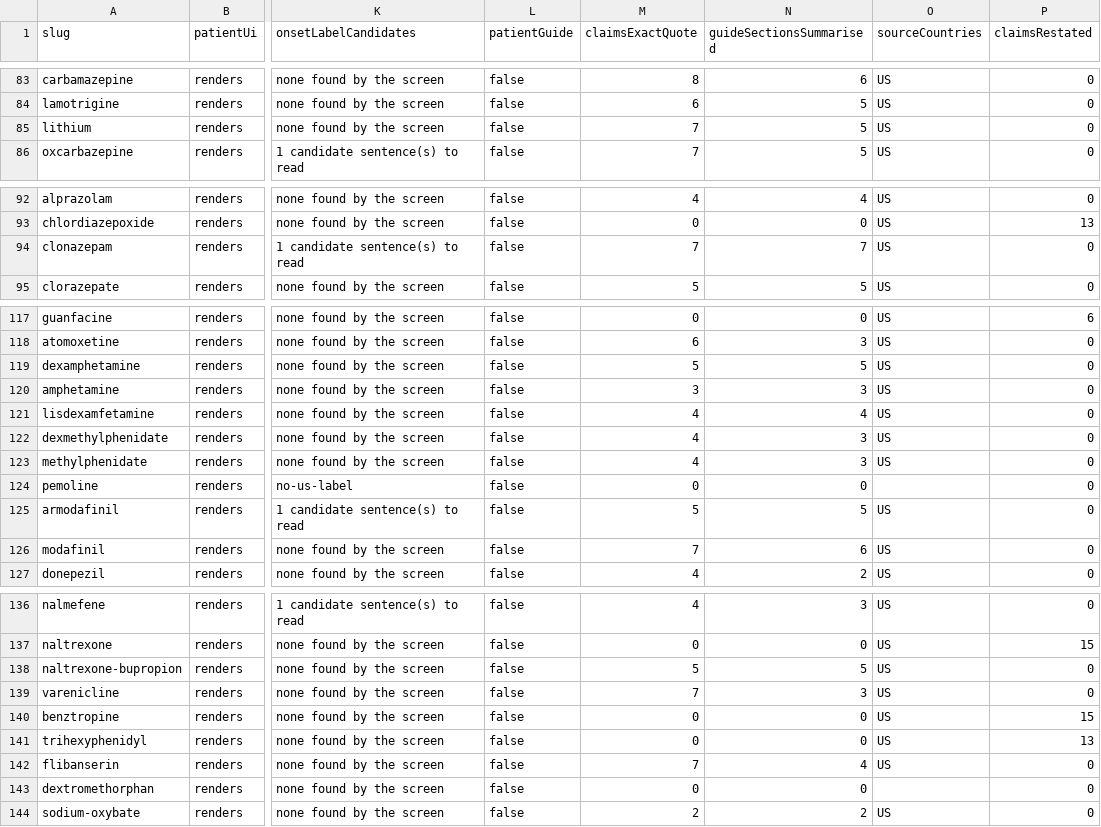
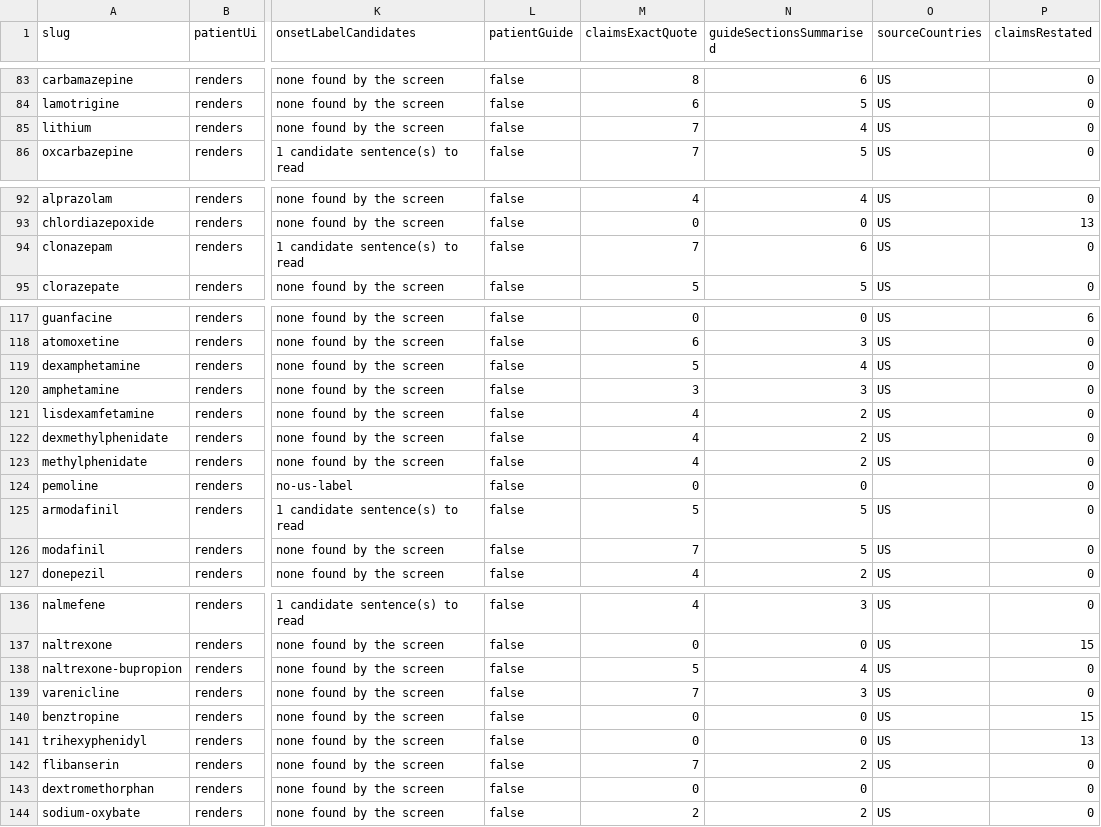
Before and after one commit to zammucanva/know-your-pill-2026, a CSV file: reports/medication-audit/four-mode/india-first-dashboard.csv, drawn as a sheet; only a part is shown, gaps mark what is left out; the diff names each change by its address in the sheet, - before the commit and + after, or states it on an @@ line.

```diff
--- a/reports/medication-audit/four-mode/india-first-dashboard.csv
+++ b/reports/medication-audit/four-mode/india-first-dashboard.csv
-N85 (guideSectionsSummarised): 5
+N85 (guideSectionsSummarised): 4
-N94 (guideSectionsSummarised): 7
+N94 (guideSectionsSummarised): 6
-N119 (guideSectionsSummarised): 5
+N119 (guideSectionsSummarised): 4
-N121 (guideSectionsSummarised): 4
+N121 (guideSectionsSummarised): 2
-N122:N123 (guideSectionsSummarised): 3
+N122:N123 (guideSectionsSummarised): 2
-N126 (guideSectionsSummarised): 6
+N126 (guideSectionsSummarised): 5
-N138 (guideSectionsSummarised): 5
+N138 (guideSectionsSummarised): 4
-N142 (guideSectionsSummarised): 4
+N142 (guideSectionsSummarised): 2
```
Also changed, not shown: 5 other files.
